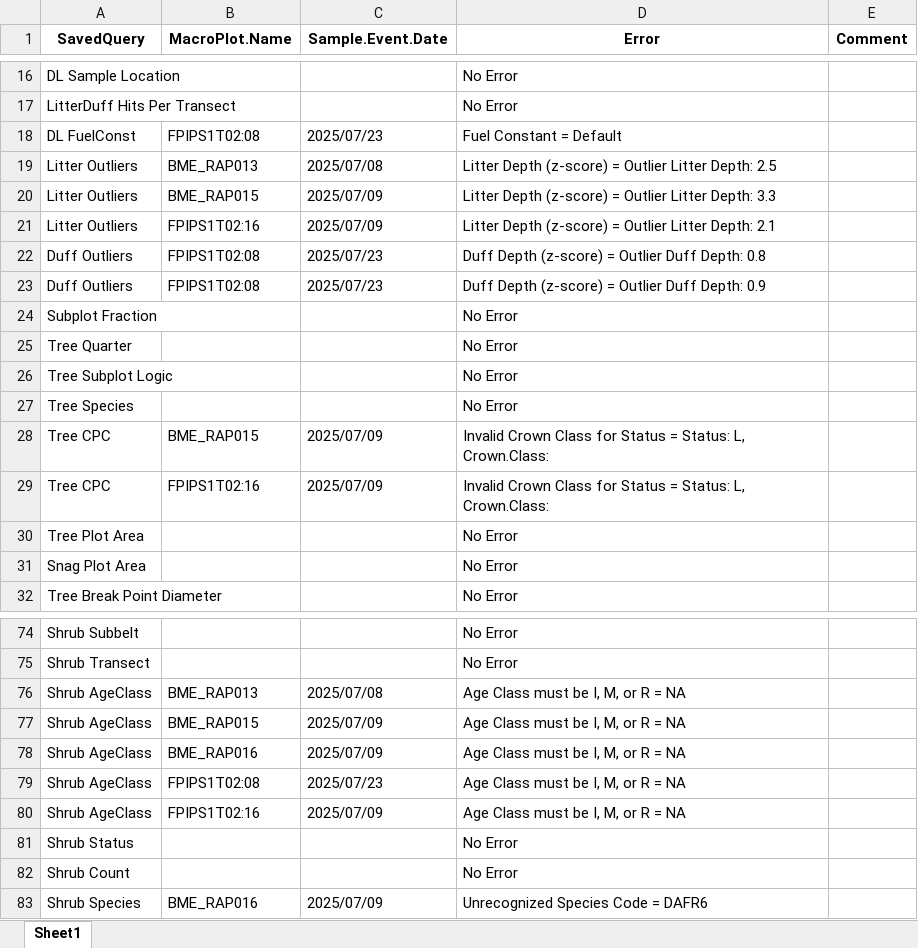
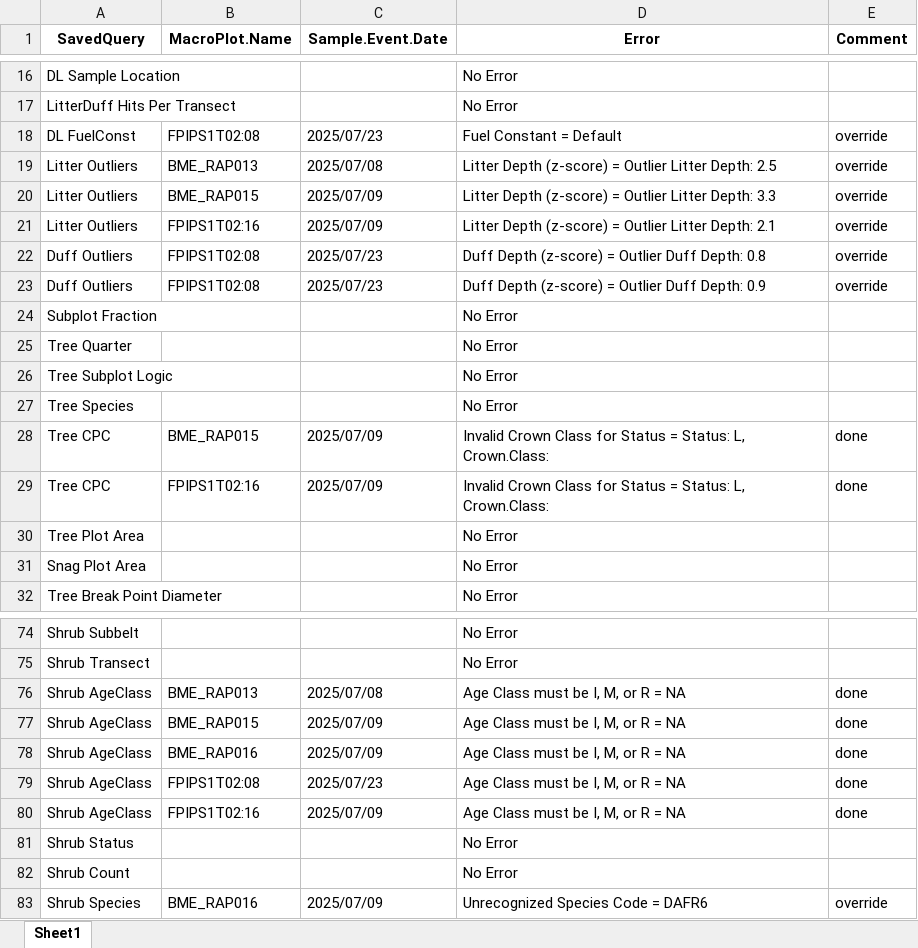
Before and after one commit to christina-fossum/FFI-QAQC, an Excel workbook: Error Logs/2025_2025SpringRX.xlsx, sheet Sheet1, drawn as a sheet; only a part is shown, gaps mark what is left out; values as stored, in another font and other column widths than the file's, no borders; the diff covers the shown part only; the diff names each change by its address in the sheet, - before the commit and + after, or states it on an @@ line.

```diff
--- a/Error Logs/2025_2025SpringRX.xlsx (sheet Sheet1)
+++ b/Error Logs/2025_2025SpringRX.xlsx (sheet Sheet1)
-E18:E23 (Comment): (empty)
+E18:E23 (Comment): override
-E28:E29 (Comment): (empty)
+E28:E29 (Comment): done
-E76:E80 (Comment): (empty)
+E76:E80 (Comment): done
-E83 (Comment): (empty)
+E83 (Comment): override
```
Also changed, not shown: 21 edited cells elsewhere in this sheet, Error Logs/2025_ThunderMountain.xlsx, 1 other file.
